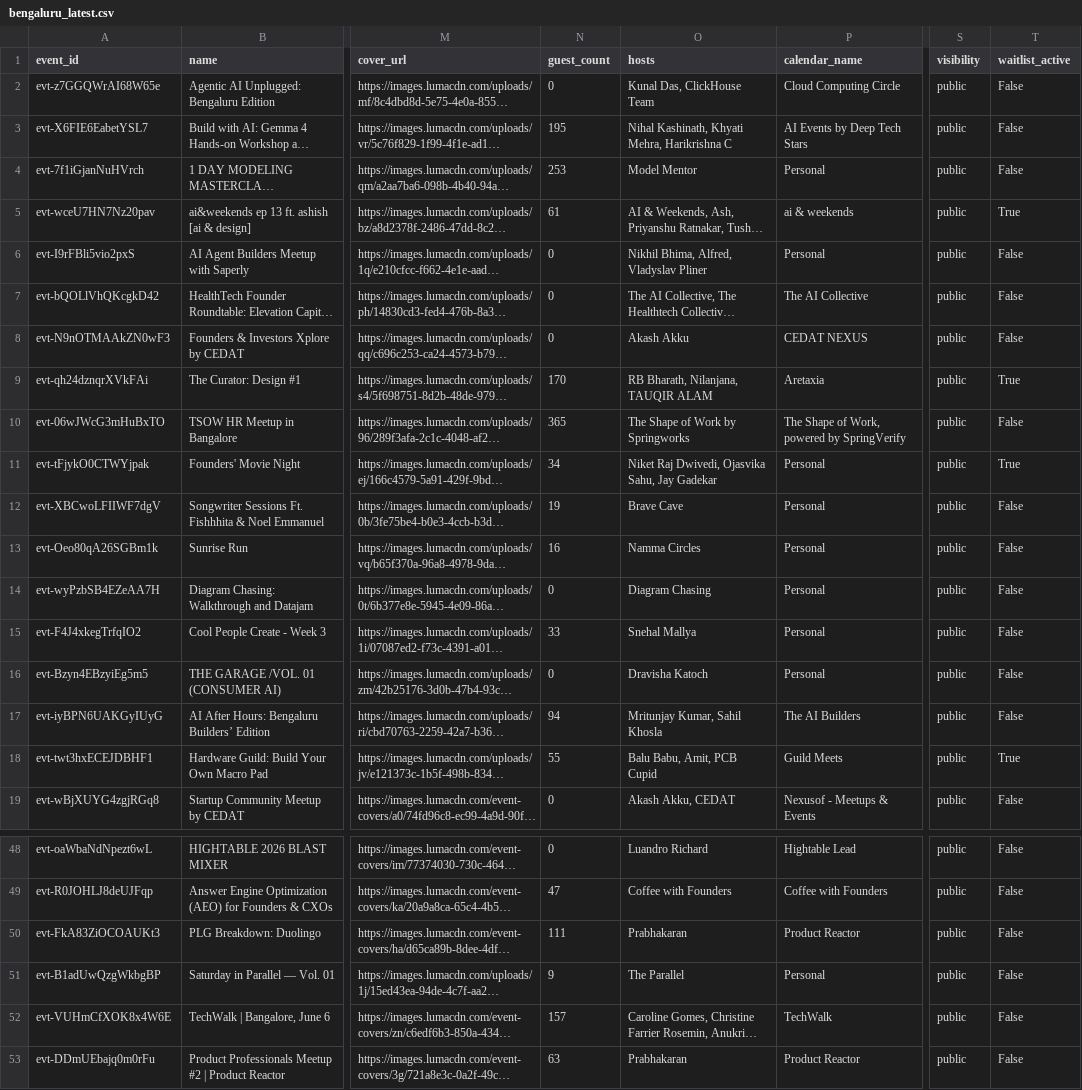
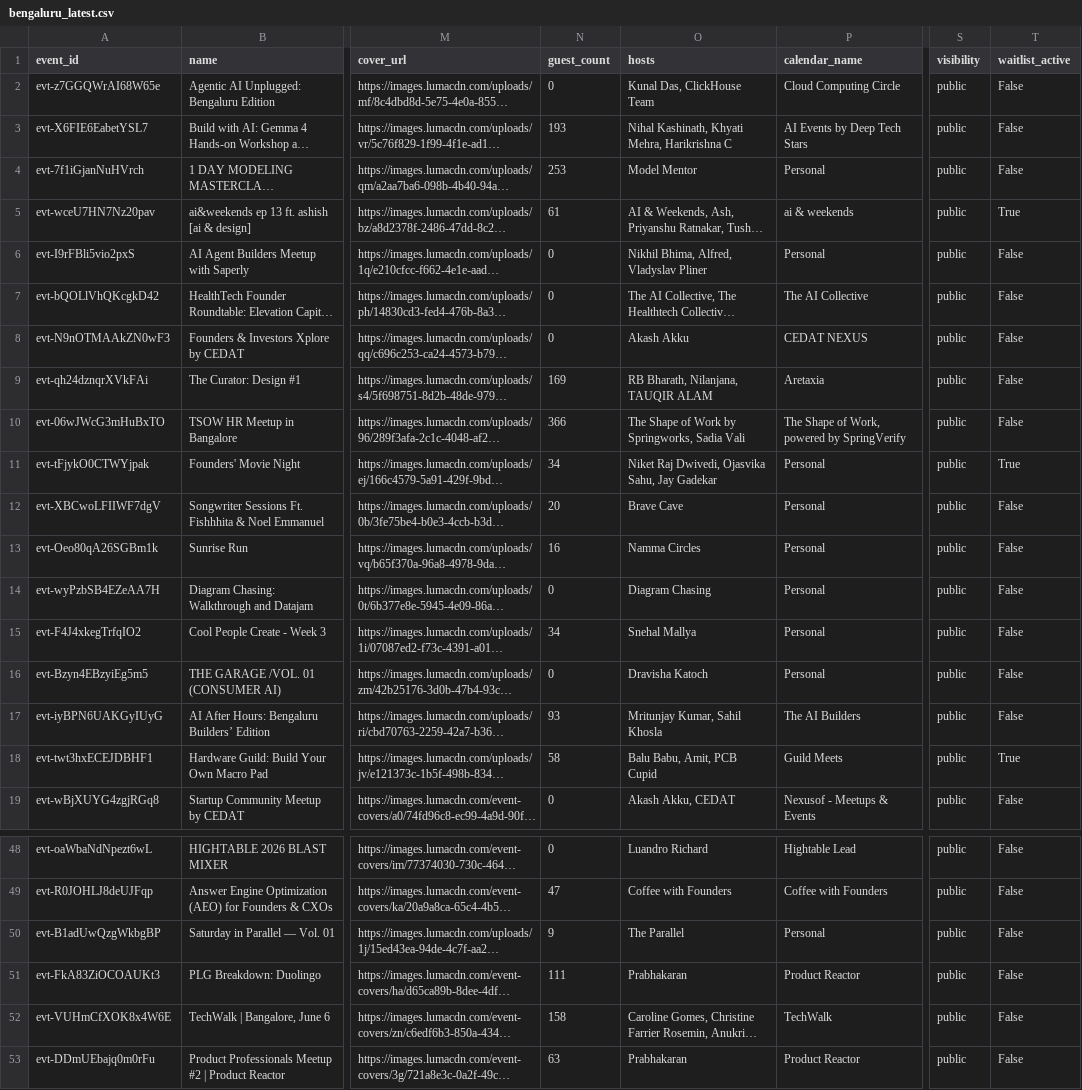
Before and after one commit to himanshusaleria/luma-explore, a CSV file: data/bengaluru_latest.csv, drawn as a sheet; only a part is shown, gaps mark what is left out; long unchanged cells end in …; the diff names each change by its address in the sheet, - before the commit and + after, or states it on an @@ line.

```diff
--- a/data/bengaluru_latest.csv
+++ b/data/bengaluru_latest.csv
-N3 (guest_count): 195
+N3 (guest_count): 193
-N9 (guest_count): 170
+N9 (guest_count): 169
-T9 (waitlist_active): True
+T9 (waitlist_active): False
-N10 (guest_count): 365
+N10 (guest_count): 366
-O10 (hosts): The Shape of Work by Springworks
+O10 (hosts): The Shape of Work by Springworks, Sadia Vali
-N12 (guest_count): 19
+N12 (guest_count): 20
-N15 (guest_count): 33
+N15 (guest_count): 34
-N17 (guest_count): 94
+N17 (guest_count): 93
-N18 (guest_count): 55
+N18 (guest_count): 58
@@ row 51 moved to row 50: evt-B1adUwQzgWkbgBP @@
-N52 (guest_count): 157
+N52 (guest_count): 158
```
Also changed, not shown: data/boston_latest.csv, data/mumbai_latest.csv, 11 other files.
